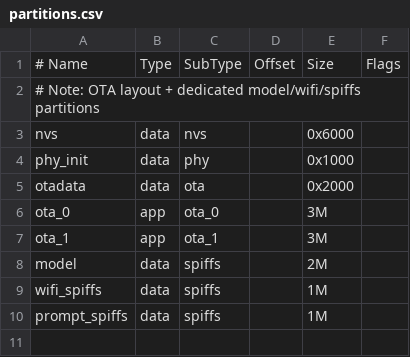
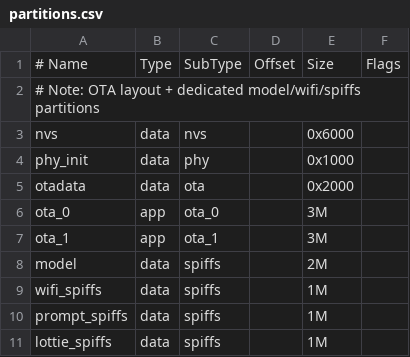
Before and after one commit to jxingnian/xn_esp32_audio_prompt, a CSV file: partitions.csv, drawn as a sheet; the diff names each change by its address in the sheet, - before the commit and + after, or states it on an @@ line.

Commit message:
lottie

```diff
--- a/partitions.csv
+++ b/partitions.csv
+row 11: lottie_spiffs | data | spiffs |  | 1M
```
Also changed, not shown: 30 other files.
